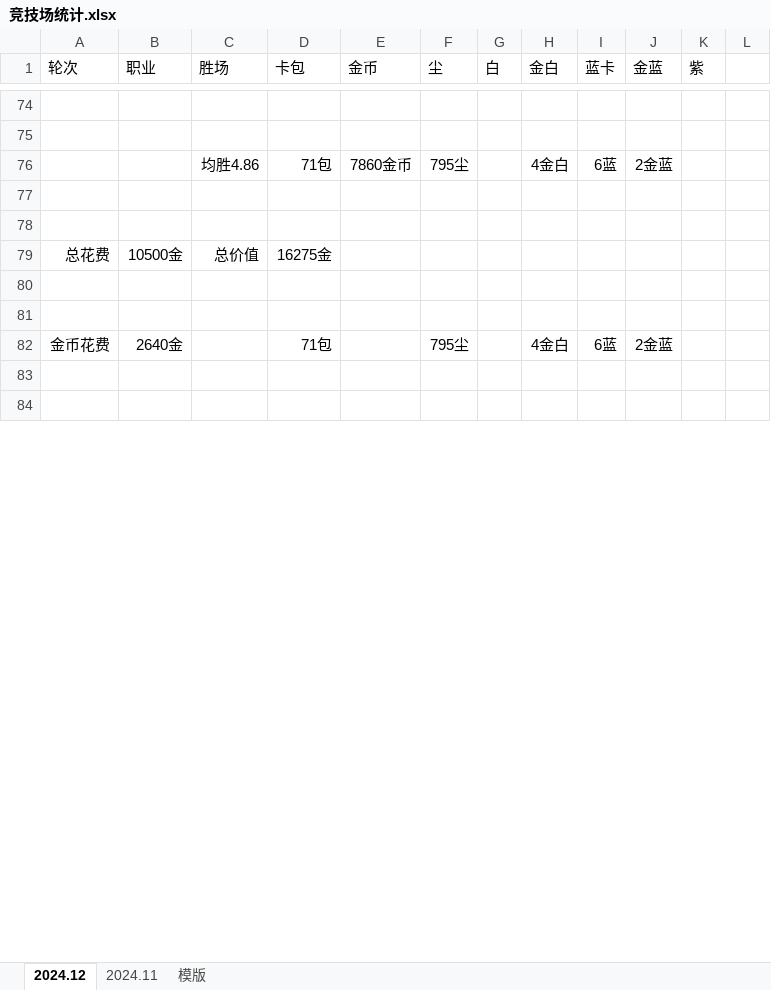
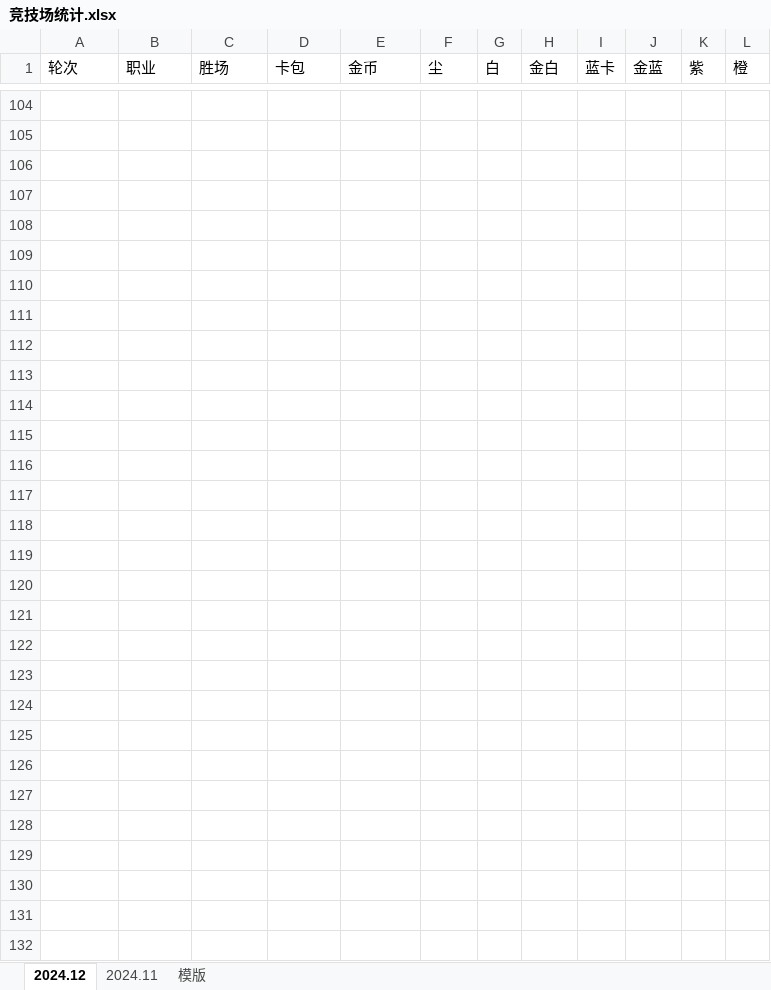
Before and after one commit to 873459621/FFMPEG, an Excel workbook: 竞技场统计.xlsx, sheet 2024.12, drawn as a sheet; only a part is shown, gaps mark what is left out; values as stored, in another font and other column widths than the file's, no borders; removed rows and columns are numbered as before the commit, all else as after; the diff covers the shown part only; the diff names each change by its address in the sheet, - before the commit and + after, or states it on an @@ line.

```diff
--- a/竞技场统计.xlsx (sheet 2024.12)
+++ b/竞技场统计.xlsx (sheet 2024.12)
-L1: (empty)
+L1: 橙
-row 76:  |  | 均胜4.86 | 71包 | 7860金币 | 795尘 |  | 4金白 | 6蓝 | 2金蓝
-row 79: 总花费 | 10500金 | 总价值 | 16275金
-row 82: 金币花费 | 2640金 |  | 71包 |  | 795尘 |  | 4金白 | 6蓝 | 2金蓝
+row 112: (empty)
+row 113: (empty)
+row 114: (empty)
+row 115: (empty)
+row 116: (empty)
+row 117: (empty)
+row 118: (empty)
+row 119: (empty)
+row 120: (empty)
+row 121: (empty)
+row 122: (empty)
+row 123: (empty)
+row 124: (empty)
+row 125: (empty)
+row 126: (empty)
+row 127: (empty)
+row 128: (empty)
+row 129: (empty)
+row 130: (empty)
+row 131: (empty)
+row 132: (empty)
```
Also changed, not shown: 42 added rows, 2 edited cells and row numbers in column A elsewhere in this sheet.
